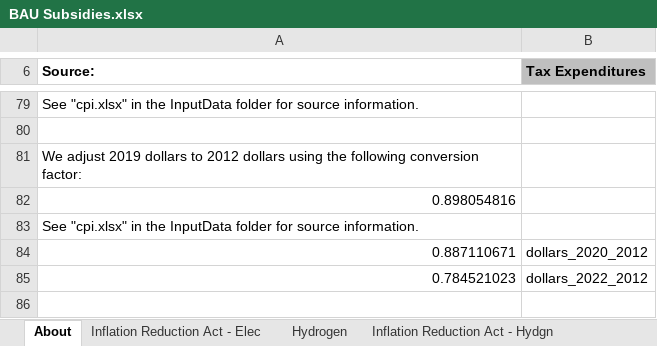
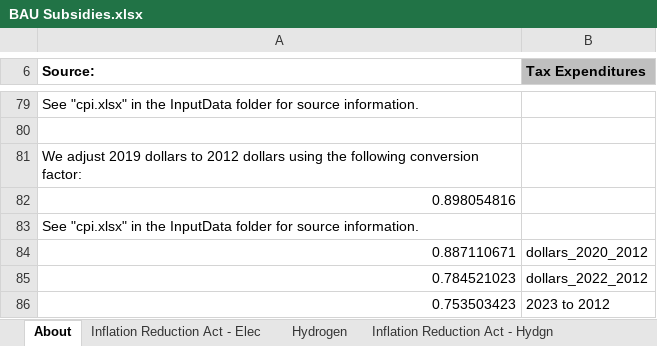
Before and after one commit to EnergyInnovation/eps-indiana, an Excel workbook: InputData/fuels/BS/BAU Subsidies.xlsx, sheet About, drawn as a sheet; only a part is shown, gaps mark what is left out; values as stored, in another font and other column widths than the file's, no borders; the diff names each change by its address in the sheet, - before the commit and + after, or states it on an @@ line.

```diff
--- a/InputData/fuels/BS/BAU Subsidies.xlsx (sheet About)
+++ b/InputData/fuels/BS/BAU Subsidies.xlsx (sheet About)
+row 86: 0.753503423 | 2023 to 2012
```
Also changed, not shown: sheet Hydrogen, sheet Inflation Reduction Act - Hydgn, sheet BS-BSfTFpEUP-res-bldgs, sheet BS-BSfTFpEUP-com-bldgs, sheet BS-BSfTFpEUP-dist-heat-hydgn, sheet BS-BSfTFpEUP-geoeng, 3 more sheets, formulas that keep their value, charts or pictures, InputData/ccs/BCS/BAU CCS Subsidy.xlsx, InputData/elec/RACP/RPS Alternative Compliance Payment.xlsx, 31 other files.
